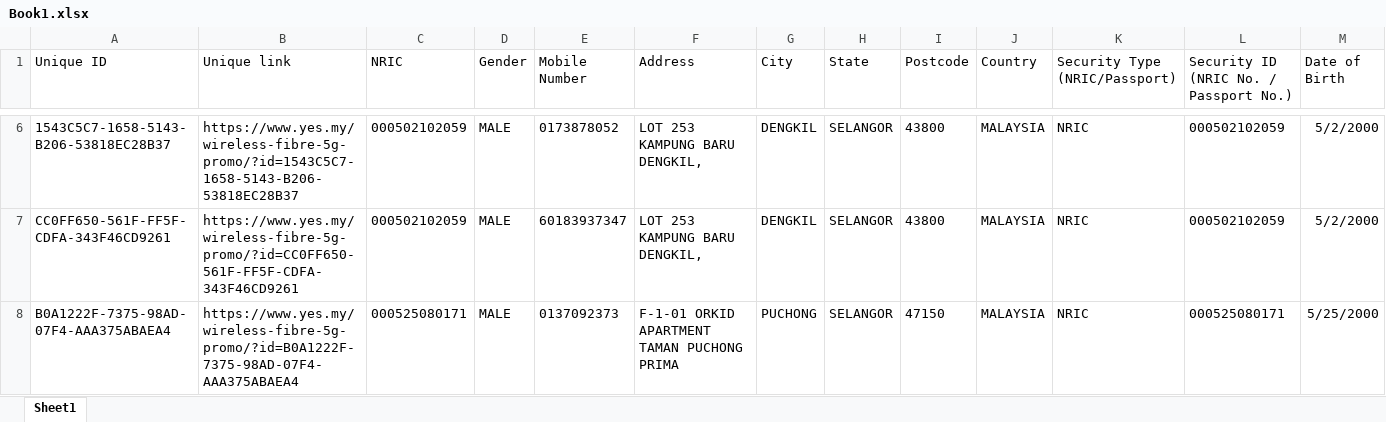
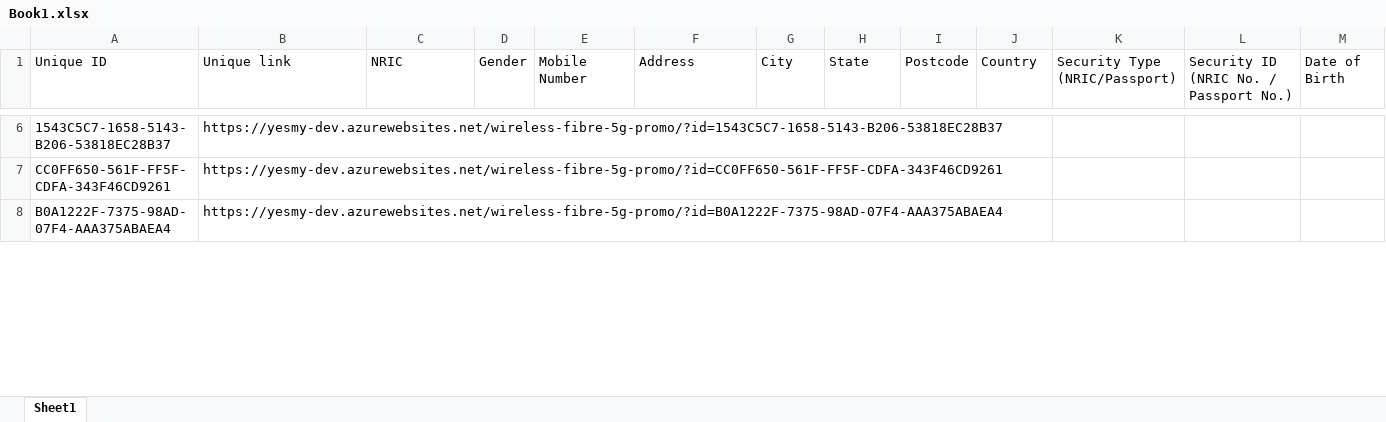
Before and after one commit to ytl-al/ytl-yes-revamp, an Excel workbook: wp-content/plugins/ytl-pull-data/admin/assets/Book1.xlsx, sheet Sheet1, drawn as a sheet; only a part is shown, gaps mark what is left out; values as stored, in another font and other column widths than the file's, no borders; the diff covers the shown part only; the diff names each change by its address in the sheet, - before the commit and + after, or states it on an @@ line.

```diff
--- a/wp-content/plugins/ytl-pull-data/admin/assets/Book1.xlsx (sheet Sheet1)
+++ b/wp-content/plugins/ytl-pull-data/admin/assets/Book1.xlsx (sheet Sheet1)
-B6 (Unique link): https://www.yes.my/wireless-fibre-5g-promo/?id=1543C5C7-1658-5143-B206-53818EC28B37
+B6 (Unique link): https://yesmy-dev.azurewebsites.net/wireless-fibre-5g-promo/?id=1543C5C7-1658-5143-B206-53818EC28B37
-C6:C7 (NRIC): 000502102059
+C6:C7 (NRIC): (empty)
-D6:D8 (Gender): MALE
+D6:D8 (Gender): (empty)
-E6 (Mobile Number): 0173878052
+E6 (Mobile Number): (empty)
-F6:F7 (Address): LOT 253 KAMPUNG BARU DENGKIL,
+F6:F7 (Address): (empty)
-G6:G7 (City): DENGKIL
+G6:G7 (City): (empty)
-H6:H8 (State): SELANGOR
+H6:H8 (State): (empty)
-I6:I7 (Postcode): 43800
+I6:I7 (Postcode): (empty)
-J6:J8 (Country): MALAYSIA
+J6:J8 (Country): (empty)
-K6:K8 (Security Type (NRIC/Passport)): NRIC
+K6:K8 (Security Type (NRIC/Passport)): (empty)
-L6:L7: 000502102059
+L6:L7: (empty)
-M6:M7 (Date of Birth): 5/2/2000
+M6:M7 (Date of Birth): (empty)
-B7 (Unique link): https://www.yes.my/wireless-fibre-5g-promo/?id=CC0FF650-561F-FF5F-CDFA-343F46CD9261
+B7 (Unique link): https://yesmy-dev.azurewebsites.net/wireless-fibre-5g-promo/?id=CC0FF650-561F-FF5F-CDFA-343F46CD9261
-E7 (Mobile Number): 60183937347
+E7 (Mobile Number): (empty)
-B8 (Unique link): https://www.yes.my/wireless-fibre-5g-promo/?id=B0A1222F-7375-98AD-07F4-AAA375ABAEA4
+B8 (Unique link): https://yesmy-dev.azurewebsites.net/wireless-fibre-5g-promo/?id=B0A1222F-7375-98AD-07F4-AAA375ABAEA4
-C8 (NRIC): 000525080171
+C8 (NRIC): (empty)
-E8 (Mobile Number): 0137092373
+E8 (Mobile Number): (empty)
-F8 (Address): F-1-01 ORKID APARTMENT TAMAN PUCHONG PRIMA
+F8 (Address): (empty)
-G8 (City): PUCHONG
+G8 (City): (empty)
-I8 (Postcode): 47150
+I8 (Postcode): (empty)
-L8: 000525080171
+L8: (empty)
-M8 (Date of Birth): 5/25/2000
+M8 (Date of Birth): (empty)
```
Also changed, not shown: 132 edited cells and cell formats elsewhere in this sheet, 5 other files.
